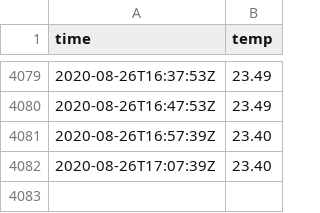
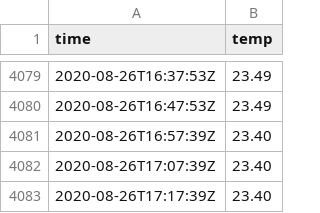
Before and after one commit to benjaminjulian/localpost, a CSV file: data/temp.csv, drawn as a sheet; only a part is shown, gaps mark what is left out.

Commit message:
update

```diff
--- a/data/temp.csv
+++ b/data/temp.csv
@@ -4082 +4082,2 @@ time,temp
 2020-08-26T17:07:39Z,23.40
+2020-08-26T17:17:39Z,23.40
```
